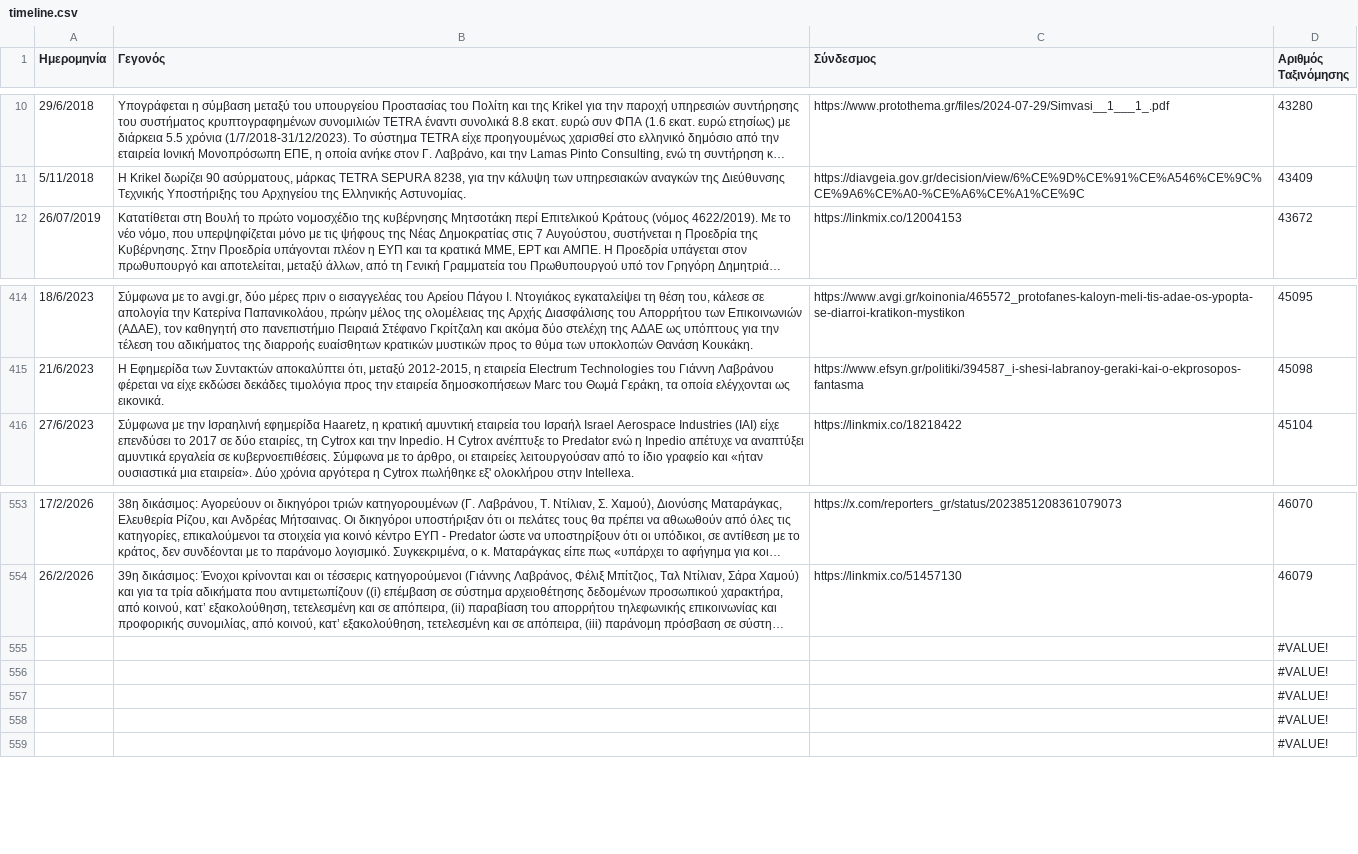
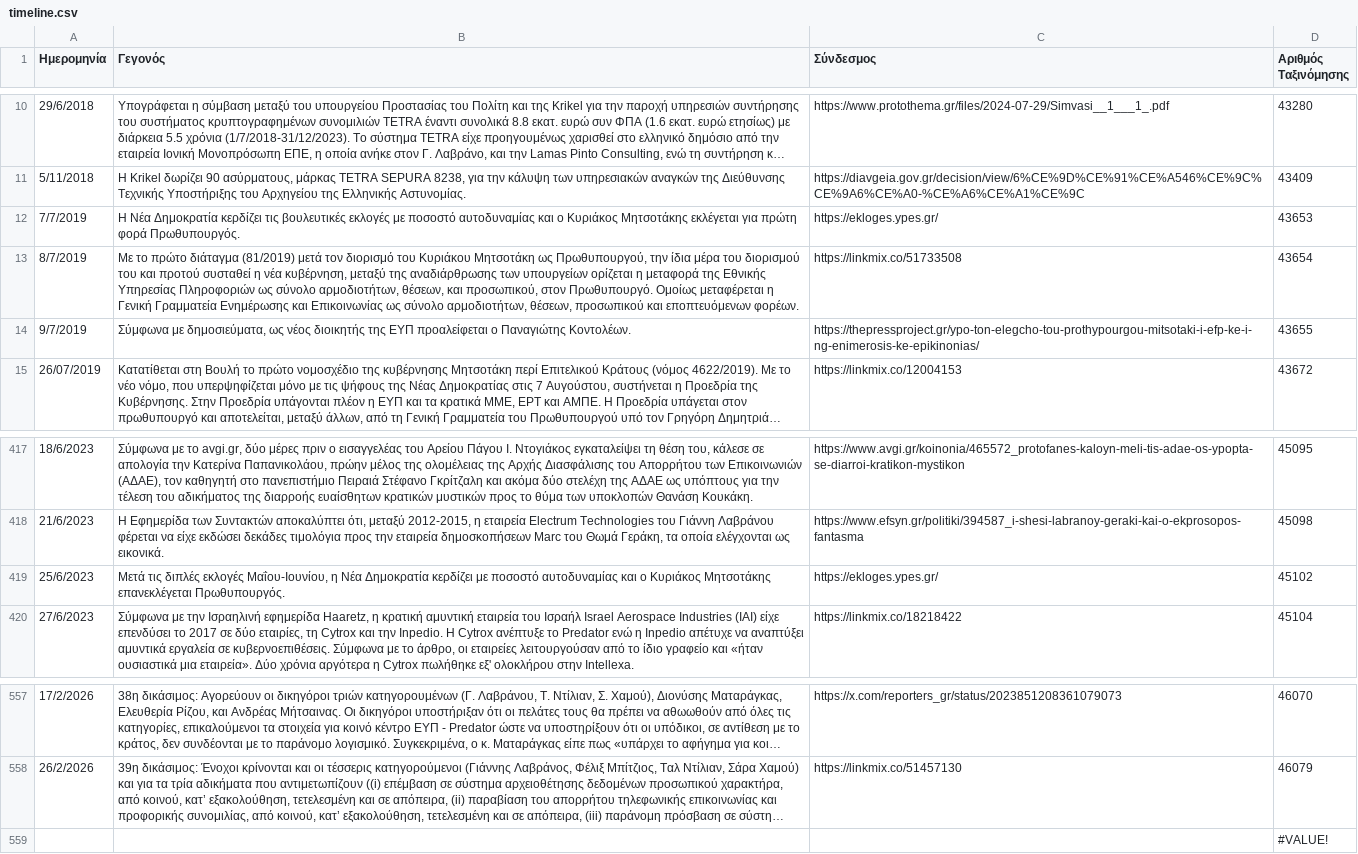
Before and after one commit to predatorgate/predatorgate.github.io, a CSV file: data/gr/timeline.csv, drawn as a sheet; only a part is shown, gaps mark what is left out; long unchanged cells end in …; removed rows and columns are numbered as before the commit, all else as after; the diff names each change by its address in the sheet, - before the commit and + after, or states it on an @@ line.

Commit message:
update data

```diff
--- a/data/gr/timeline.csv
+++ b/data/gr/timeline.csv
+row 12: 7/7/2019 | Η Νέα Δημοκρατία κερδίζει τις βουλευτικές εκλογές με ποσοστό αυτοδυναμίας και ο Κυριάκος Μητσοτάκης εκλέγεται για πρώτη φορά Πρωθυπουργός. | https://ekloges.ypes.gr/ | 43653
+row 13: 8/7/2019 | Με το πρώτο διάταγμα (81/2019) μετά τον διορισμό του Κυριάκου Μητσοτάκη ως Πρωθυπουργού, την ίδια μέρα του διορισμού του και προτού συσταθεί η νέα κυβέρνηση, μεταξύ της αναδιάρθρωσης των υπουργείων ορίζεται η μεταφορά της Εθνικής Υπηρεσίας Πληροφοριών ως σύνολο αρμοδιοτήτων, θέσεων, και προσωπικού, στον Πρωθυπουργό. Ομοίως μεταφέρεται η Γενική Γραμματεία Ενημέρωσης και Επικοινωνίας ως σύνολο αρμοδιοτήτων, θέσεων, προσωπικού και εποπτευόμενων φορέων. | https://linkmix.co/51733508 | 43654
+row 14: 9/7/2019 | Σύμφωνα με δημοσιεύματα, ως νέος διοικητής της ΕΥΠ προαλείφεται ο Παναγιώτης Κοντολέων. | https://thepressproject.gr/ypo-ton-elegcho-tou-prothypourgou-mitsotaki-i-efp-ke-i-ng-enimerosis-ke-epikinonias/ | 43655
+row 419: 25/6/2023 | Μετά τις διπλές εκλογές Μαΐου-Ιουνίου, η Νέα Δημοκρατία κερδίζει με ποσοστό αυτοδυναμίας και ο Κυριάκος Μητσοτάκης επανεκλέγεται Πρωθυπουργός. | https://ekloges.ypes.gr/ | 45102
-row 555:  |  |  | #VALUE!
-row 556:  |  |  | #VALUE!
-row 557:  |  |  | #VALUE!
-row 558:  |  |  | #VALUE!
```
Also changed, not shown: data/en/timeline.csv, 1 other file.
